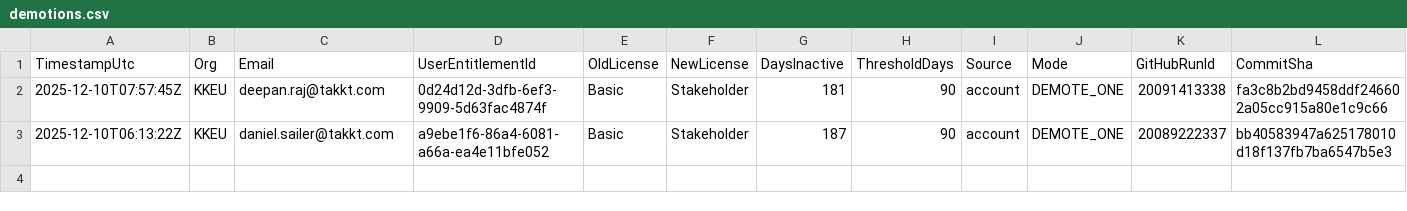
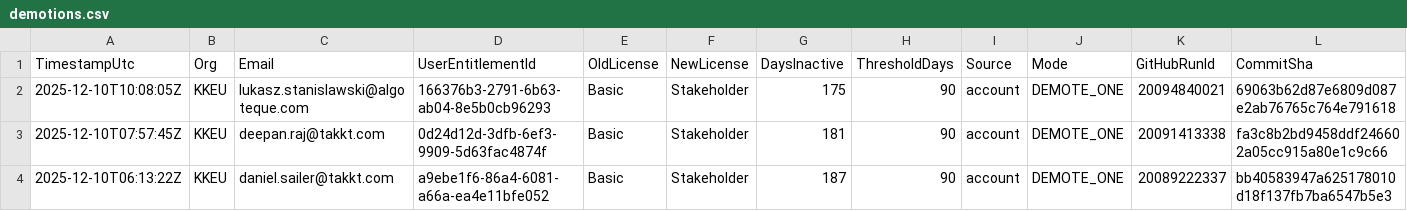
Before and after one commit to ijese-takkt/pe_automation, a CSV file: ado/outputs/KKEU/demotions.csv, drawn as a sheet; the diff names each change by its address in the sheet, - before the commit and + after, or states it on an @@ line.

```diff
--- a/ado/outputs/KKEU/demotions.csv
+++ b/ado/outputs/KKEU/demotions.csv
+row 2: 2025-12-10T10:08:05Z | KKEU | lukasz.stanislawski@algoteque.com | 166376b3-2791-6b63-ab04-8e5b0cb96293 | Basic | Stakeholder | 175 | 90 | account | DEMOTE_ONE | 20094840021 | 69063b62d87e6809d087e2ab76765c764e791618
```
Also changed, not shown: ado/outputs/KKEU/users_with_status.csv, 1 other file.
